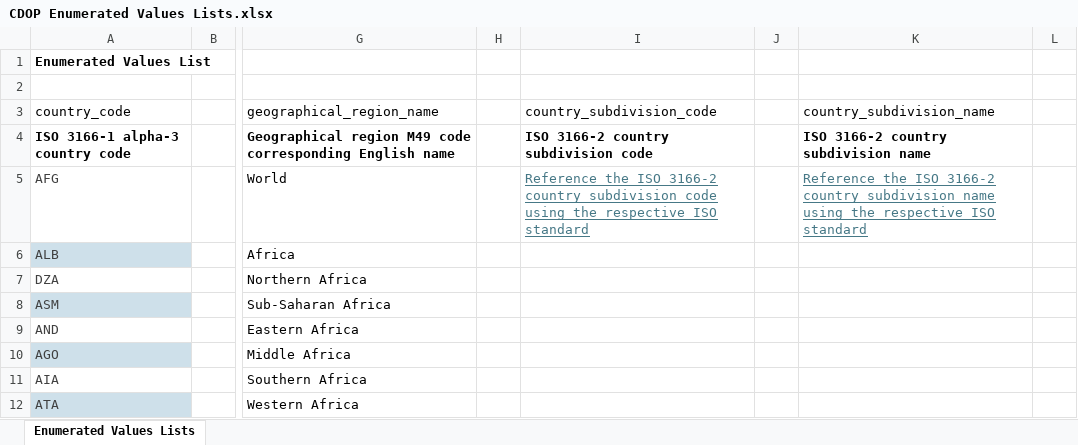
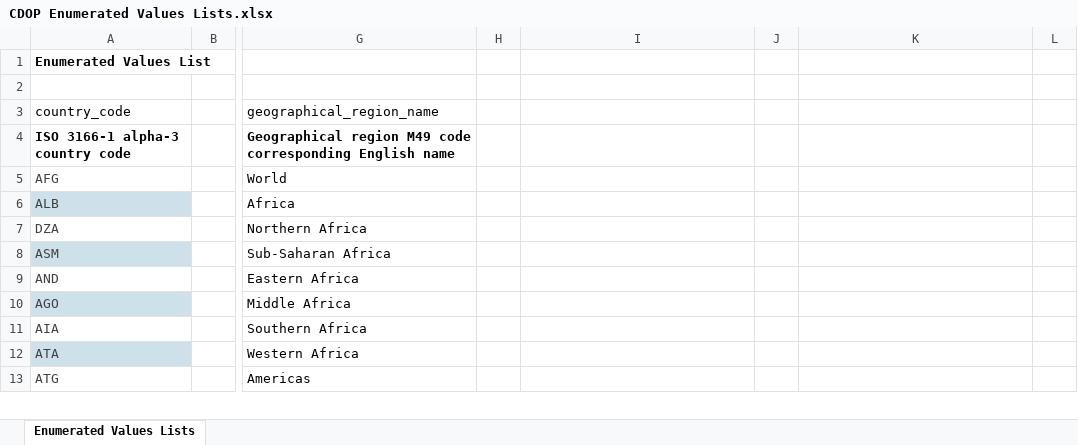
Before and after one commit to Carbon-Data-Open-Protocol/Carbon-Data-Open-Protocol, an Excel workbook: docs/CDOP Enumerated Values Lists.xlsx, sheet Enumerated Values Lists, drawn as a sheet; only a part is shown, gaps mark what is left out; the shorter side is filled out with more unchanged rows; values as stored, in another font and other column widths than the file's, no borders; the diff names each change by its address in the sheet, - before the commit and + after, or states it on an @@ line.

Commit message:
Add files via upload
Updated the CDOP Location Details schema (and Full List) subdivision data types and definitions based on uncertainty of access of ISO codes/names. Edited the Enum lists accordingly as well.

```diff
--- a/docs/CDOP Enumerated Values Lists.xlsx (sheet Enumerated Values Lists)
+++ b/docs/CDOP Enumerated Values Lists.xlsx (sheet Enumerated Values Lists)
-I3: country_subdivision_code
+I3: (empty)
-K3: country_subdivision_name
+K3: (empty)
-I4: ISO 3166-2 country subdivision code
+I4: (empty)
-K4: ISO 3166-2 country subdivision name
+K4: (empty)
-I5: Reference the ISO 3166-2 country subdivision code using the respective ISO standard
+I5: (empty)
-K5: Reference the ISO 3166-2 country subdivision name using the respective ISO standard
+K5: (empty)
```
Also changed, not shown: docs/CDOP_SCHEMA.xlsx.
